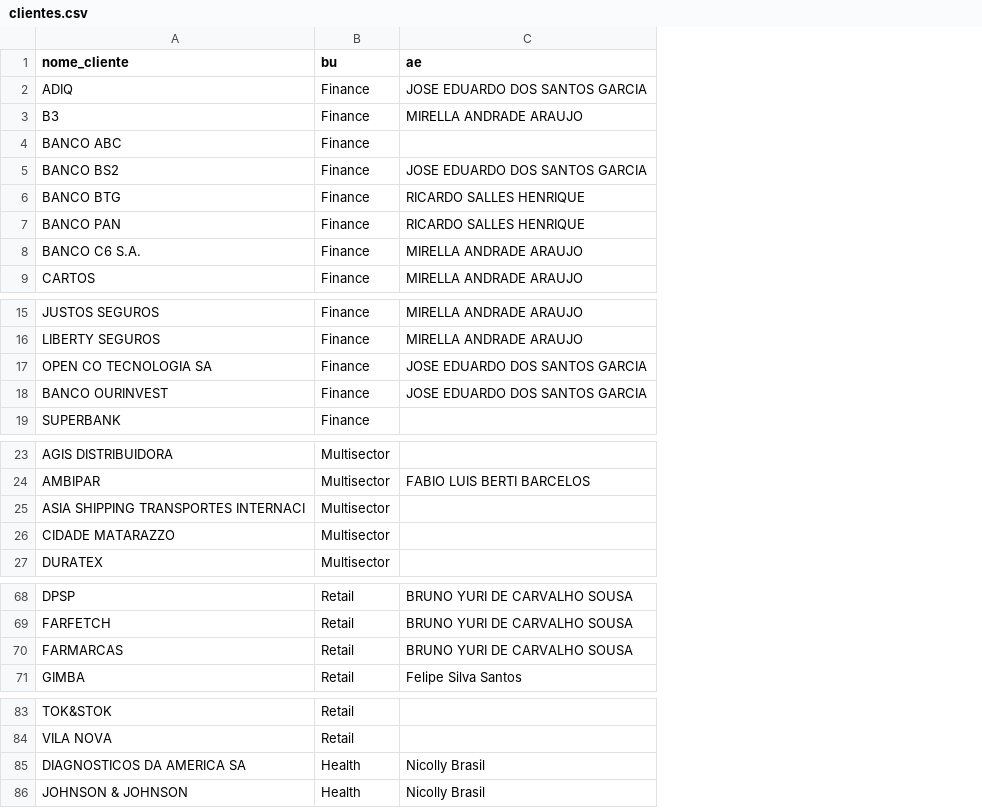
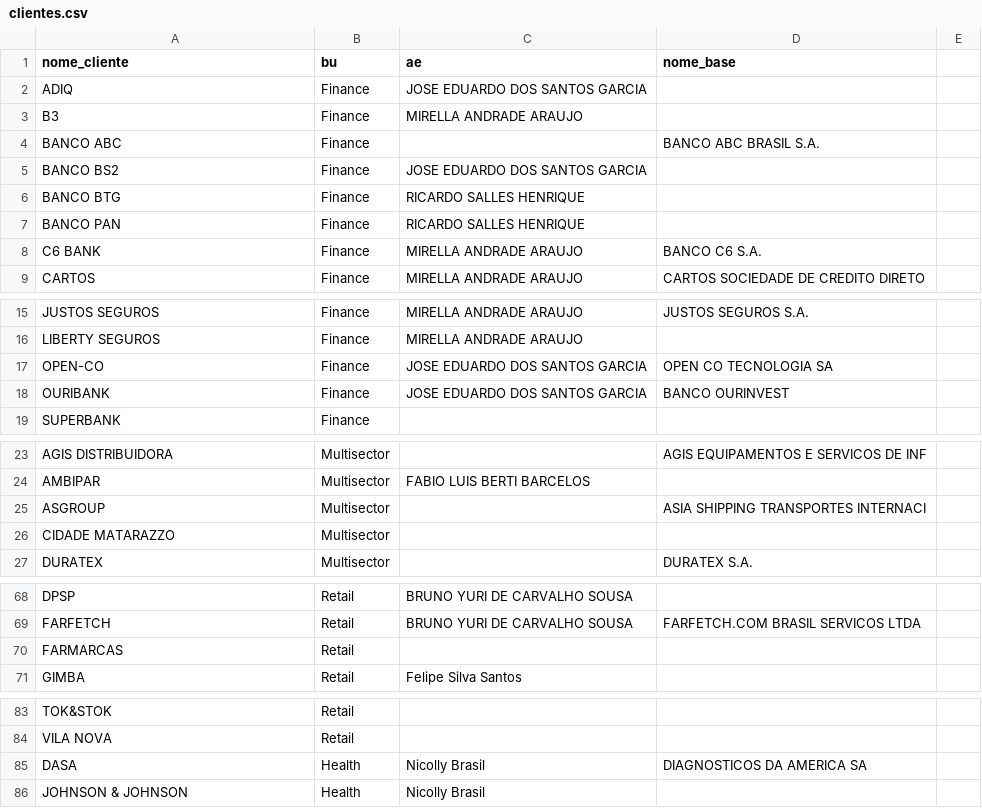
Before and after one commit to amandapaula-oss/worker-dashboard, a CSV file: backend/clientes.csv, drawn as a sheet; only a part is shown, gaps mark what is left out; the diff names each change by its address in the sheet, - before the commit and + after, or states it on an @@ line.

```diff
--- a/backend/clientes.csv
+++ b/backend/clientes.csv
+column D (nome_base), rows 4-9: BANCO ABC BRASIL S.A. |  |  |  | BANCO C6 S.A. | CARTOS SOCIEDADE DE CREDITO DIRETO; rows 15-18: JUSTOS SEGUROS S.A. |  | OPEN CO TECNOLOGIA SA | BANCO OURINVEST; rows 23-27: AGIS EQUIPAMENTOS E SERVICOS DE INF |  | ASIA SHIPPING TRANSPORTES INTERNACI |  | DURATEX S.A.; row 69: FARFETCH.COM BRASIL SERVICOS LTDA; row 85: DIAGNOSTICOS DA AMERICA SA
+column E, empty
-A8 (nome_cliente): BANCO C6 S.A.
+A8 (nome_cliente): C6 BANK
-A17 (nome_cliente): OPEN CO TECNOLOGIA SA
+A17 (nome_cliente): OPEN-CO
-A18 (nome_cliente): BANCO OURINVEST
+A18 (nome_cliente): OURIBANK
-A25 (nome_cliente): ASIA SHIPPING TRANSPORTES INTERNACI
+A25 (nome_cliente): ASGROUP
-C70 (ae): BRUNO YURI DE CARVALHO SOUSA
+C70 (ae): (empty)
-A85 (nome_cliente): DIAGNOSTICOS DA AMERICA SA
+A85 (nome_cliente): DASA
```
Also changed, not shown: 1 other file.
